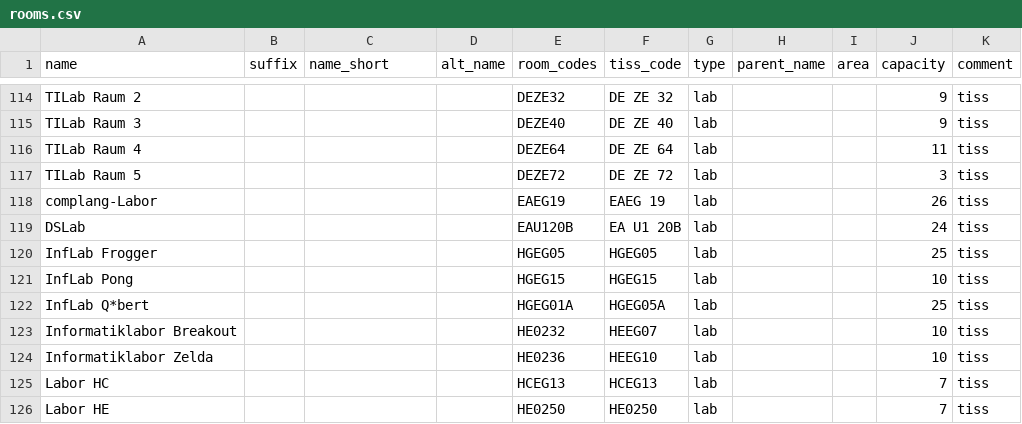
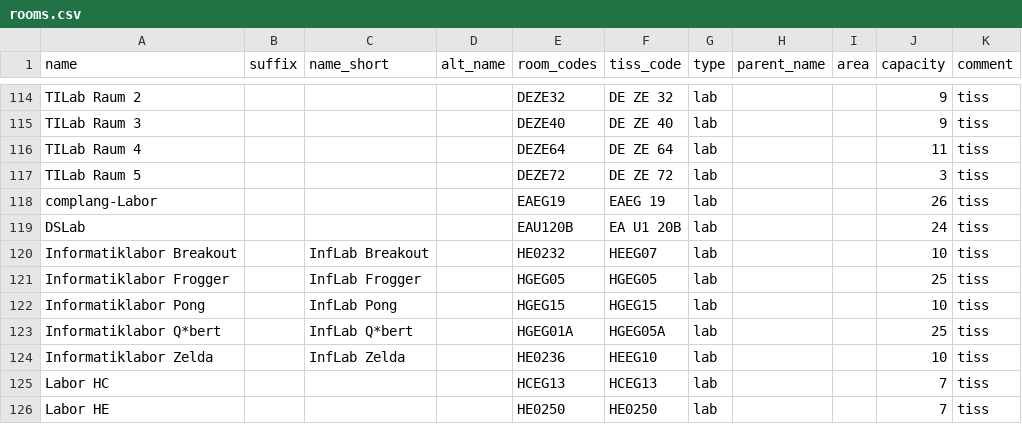
Before and after one commit to NerLOR/tucal, a CSV file: data/rooms.csv, drawn as a sheet; only a part is shown, gaps mark what is left out.

Commit message:
Update InfLabs in data

```diff
--- a/data/rooms.csv
+++ b/data/rooms.csv
@@ -119,7 +119,7 @@ complang-Labor,,,,EAEG19,EAEG 19,lab,,,26,tiss
 DSLab,,,,EAU120B,EA U1 20B,lab,,,24,tiss
-InfLab Frogger,,,,HGEG05,HGEG05,lab,,,25,tiss
-InfLab Pong,,,,HGEG15,HGEG15,lab,,,10,tiss
-InfLab Q*bert,,,,HGEG01A,HGEG05A,lab,,,25,tiss
-Informatiklabor Breakout,,,,HE0232,HEEG07,lab,,,10,tiss
-Informatiklabor Zelda,,,,HE0236,HEEG10,lab,,,10,tiss
+Informatiklabor Breakout,,InfLab Breakout,,HE0232,HEEG07,lab,,,10,tiss
+Informatiklabor Frogger,,InfLab Frogger,,HGEG05,HGEG05,lab,,,25,tiss
+Informatiklabor Pong,,InfLab Pong,,HGEG15,HGEG15,lab,,,10,tiss
+Informatiklabor Q*bert,,InfLab Q*bert,,HGEG01A,HGEG05A,lab,,,25,tiss
+Informatiklabor Zelda,,InfLab Zelda,,HE0236,HEEG10,lab,,,10,tiss
 Labor HC,,,,HCEG13,HCEG13,lab,,,7,tiss
```
